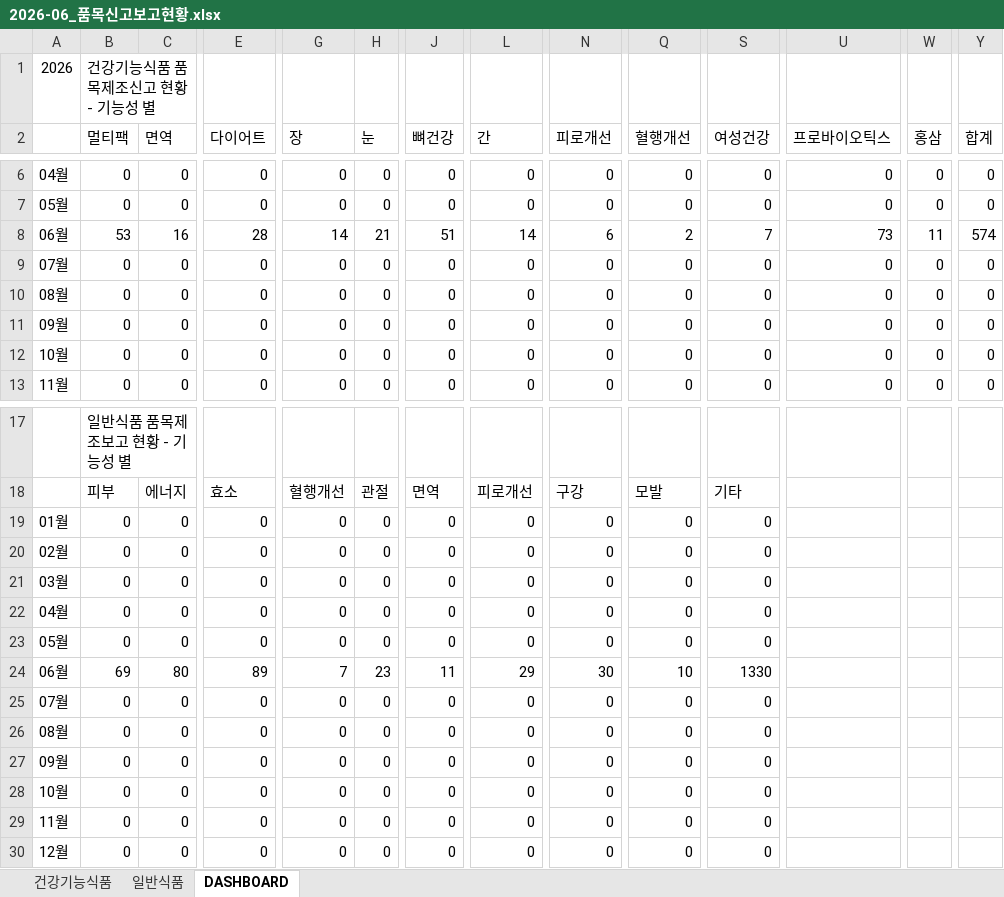
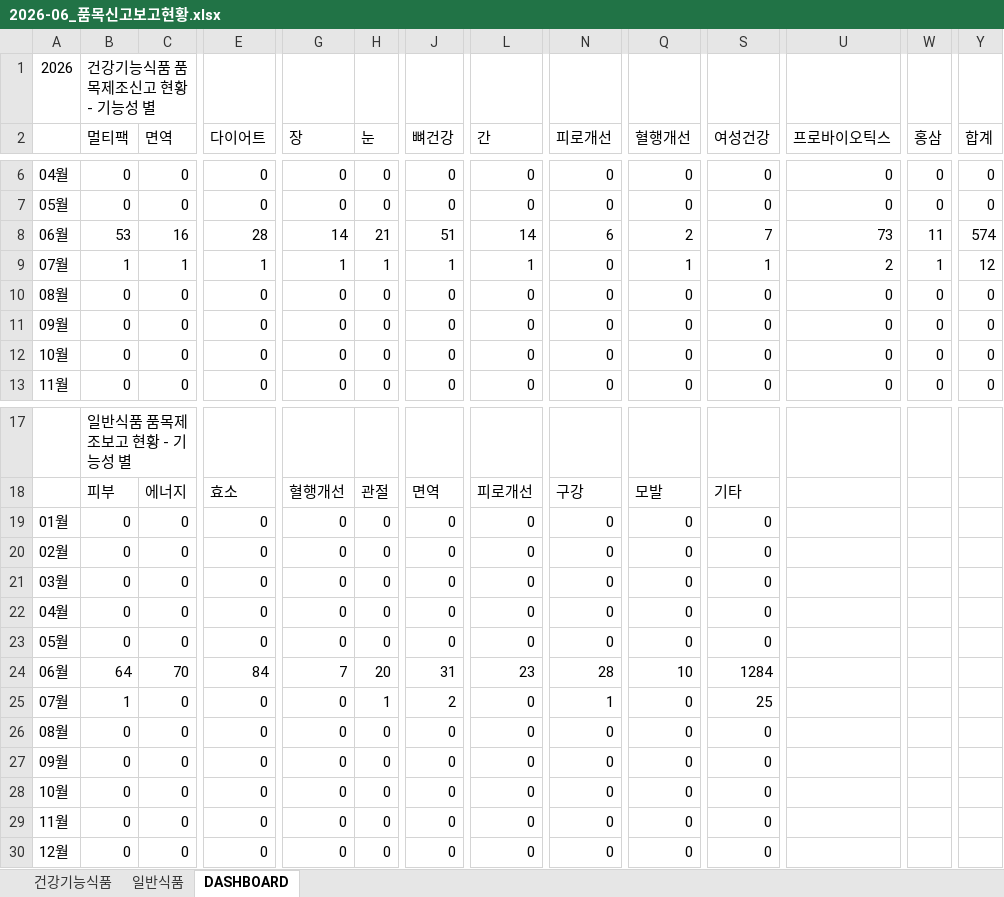
Before and after one commit to primexx98-sudo/food-product-status, an Excel workbook: output/2026-06_품목신고보고현황.xlsx, sheet DASHBOARD, drawn as a sheet; only a part is shown, gaps mark what is left out; values as stored, in another font and other column widths than the file's, no cell formats; the diff covers the shown part only; the diff names each change by its address in the sheet, - before the commit and + after, or states it on an @@ line.

```diff
--- a/output/2026-06_품목신고보고현황.xlsx (sheet DASHBOARD)
+++ b/output/2026-06_품목신고보고현황.xlsx (sheet DASHBOARD)
-B9 (멀티팩): 0
+B9 (멀티팩): 1
-C9 (면역): 0
+C9 (면역): 1
-E9 (다이어트): 0
+E9 (다이어트): 1
-G9 (장): 0
+G9 (장): 1
-H9 (눈): 0
+H9 (눈): 1
-J9 (뼈건강): 0
+J9 (뼈건강): 1
-L9 (간): 0
+L9 (간): 1
-Q9 (혈행개선): 0
+Q9 (혈행개선): 1
-S9 (여성건강): 0
+S9 (여성건강): 1
-U9 (프로바이오틱스): 0
+U9 (프로바이오틱스): 2
-W9 (홍삼): 0
+W9 (홍삼): 1
-Y9 (합계): 0
+Y9 (합계): 12
-B24 (멀티팩): 69
+B24 (멀티팩): 64
-C24 (면역): 80
+C24 (면역): 70
-E24 (다이어트): 89
+E24 (다이어트): 84
-H24 (눈): 23
+H24 (눈): 20
-J24 (뼈건강): 11
+J24 (뼈건강): 31
-L24 (간): 29
+L24 (간): 23
-N24 (피로개선): 30
+N24 (피로개선): 28
-S24 (여성건강): 1330
+S24 (여성건강): 1284
-B25 (멀티팩): 0
+B25 (멀티팩): 1
-H25 (눈): 0
+H25 (눈): 1
-J25 (뼈건강): 0
+J25 (뼈건강): 2
-N25 (피로개선): 0
+N25 (피로개선): 1
-S25 (여성건강): 0
+S25 (여성건강): 25
```
Also changed, not shown: 7 edited cells elsewhere in this sheet, sheet 일반식품, cell formats, output/2026-07_품목신고보고현황.xlsx, 4 other files.
